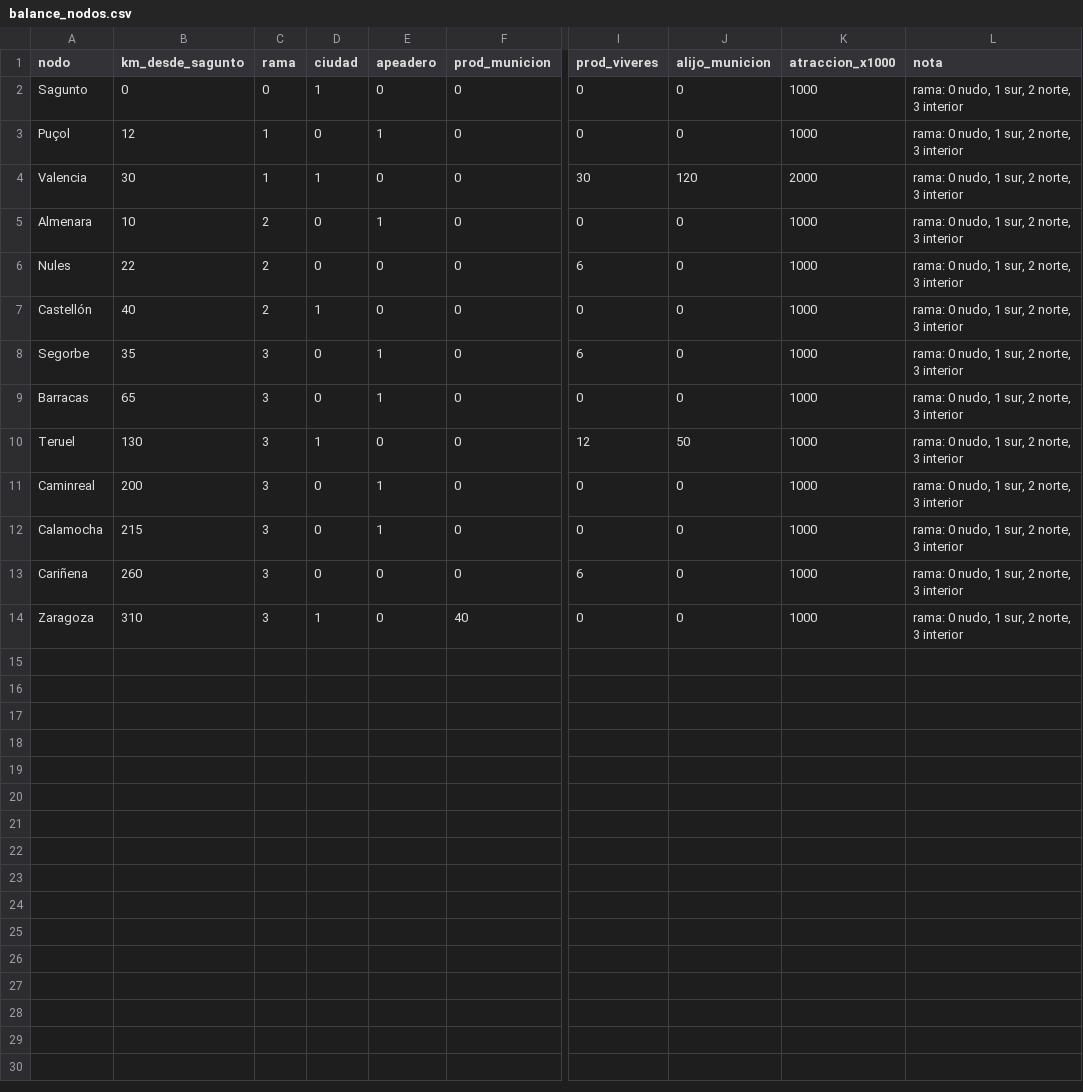
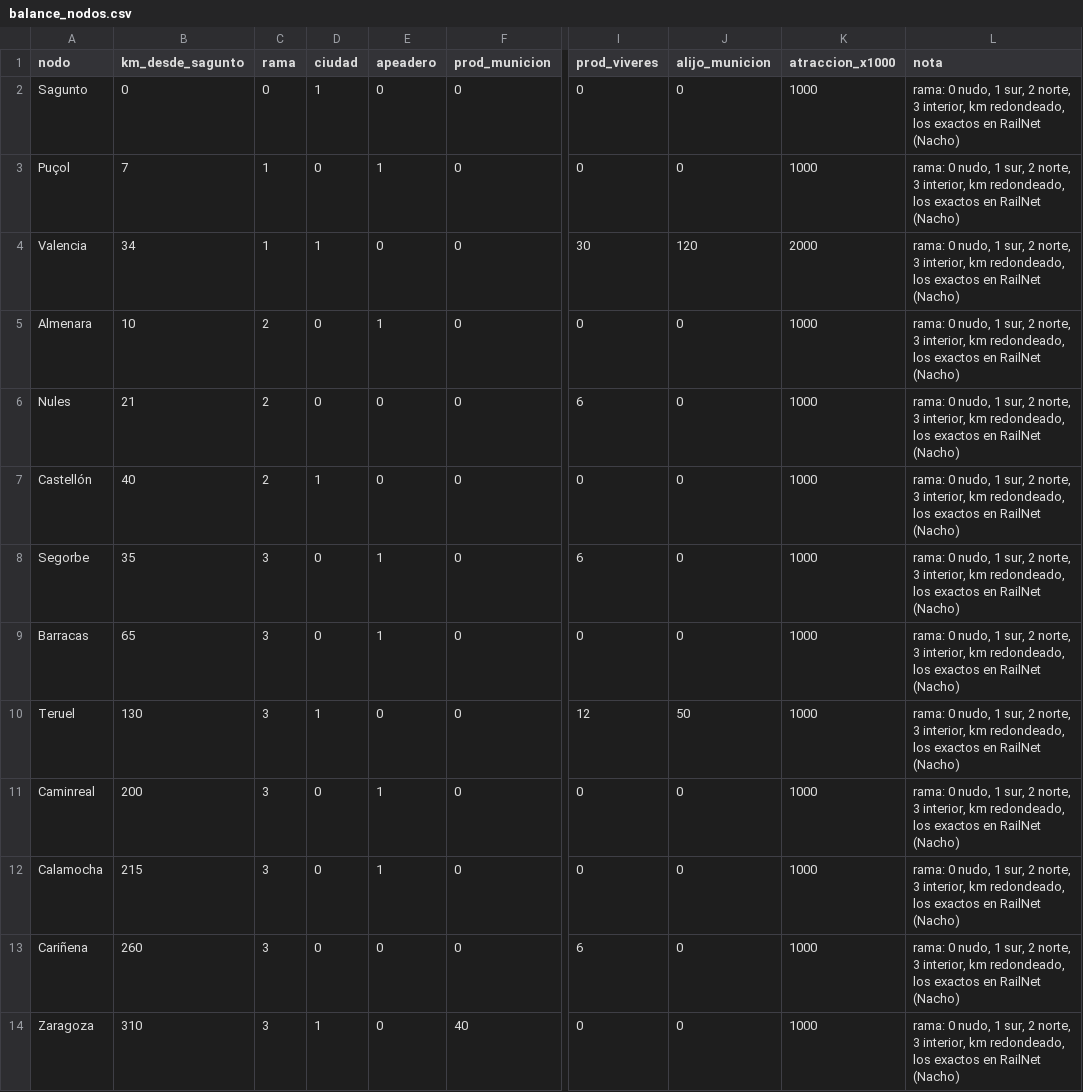
Before and after one commit to HerrKlicova/TBD, a CSV file: Assets/StreamingAssets/Noche/balance_nodos.csv, drawn as a sheet; only a part is shown, gaps mark what is left out; the diff names each change by its address in the sheet, - before the commit and + after, or states it on an @@ line.

```diff
--- a/Assets/StreamingAssets/Noche/balance_nodos.csv
+++ b/Assets/StreamingAssets/Noche/balance_nodos.csv
-L2:L14 (nota): …norte, 3 interior
+L2:L14 (nota): …norte, 3 interior, km redondeado, los exactos en RailNet (Nacho)
-B3 (km_desde_sagunto): 12
+B3 (km_desde_sagunto): 7
-B4 (km_desde_sagunto): 30
+B4 (km_desde_sagunto): 34
-B6 (km_desde_sagunto): 22
+B6 (km_desde_sagunto): 21
```
Also changed, not shown: Assets/StreamingAssets/Noche/balance_colmena.csv, Assets/StreamingAssets/Noche/balance_dificultad.csv, 28 other files.
